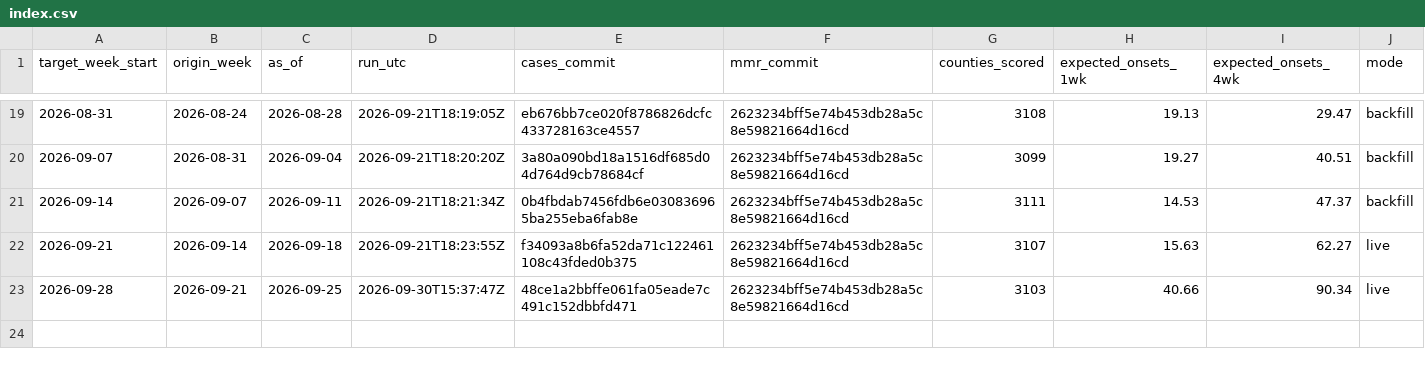
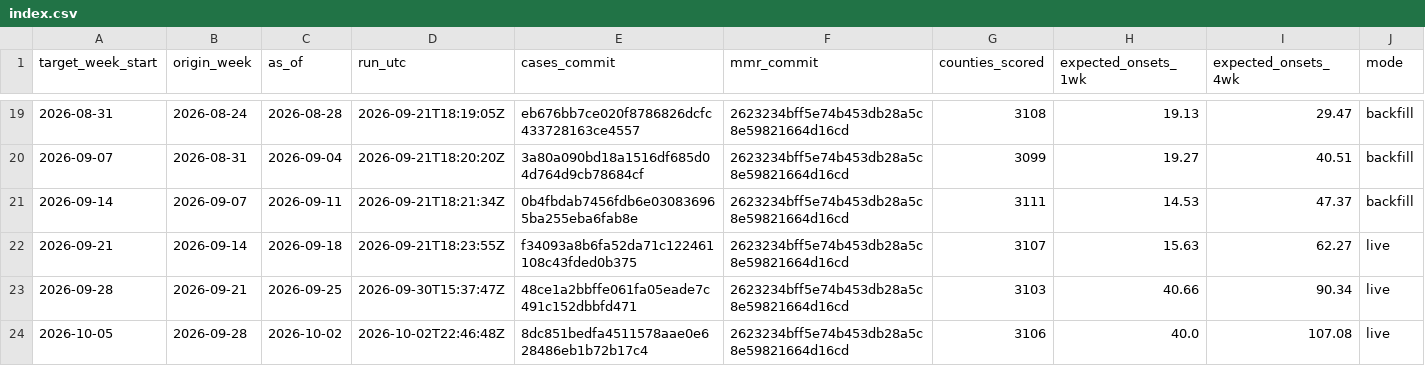
Before and after one commit to FarzinAhmadi/measles-risk-tracker, a CSV file: data/archive/index.csv, drawn as a sheet; only a part is shown, gaps mark what is left out.

```diff
--- a/data/archive/index.csv
+++ b/data/archive/index.csv
@@ -23 +23,2 @@ target_week_start,origin_week,as_of,run_utc,cases_commit,mmr_commit,counties_sco
 2026-09-28,2026-09-21,2026-09-25,2026-09-30T15:37:47Z,48ce1a2bbffe061fa05eade7c491c152dbbfd471,2623234bff5e74b453db28a5c8e59821664d16cd,3103,40.66,90.34,live
+2026-10-05,2026-09-28,2026-10-02,2026-10-02T22:46:48Z,8dc851bedfa4511578aae0e628486eb1b72b17c4,2623234bff5e74b453db28a5c8e59821664d16cd,3106,40.0,107.08,live
```
Also changed, not shown: data/evaluation/backtest_weekly.csv, data/evaluation/scorecard.csv, 6 other files.
